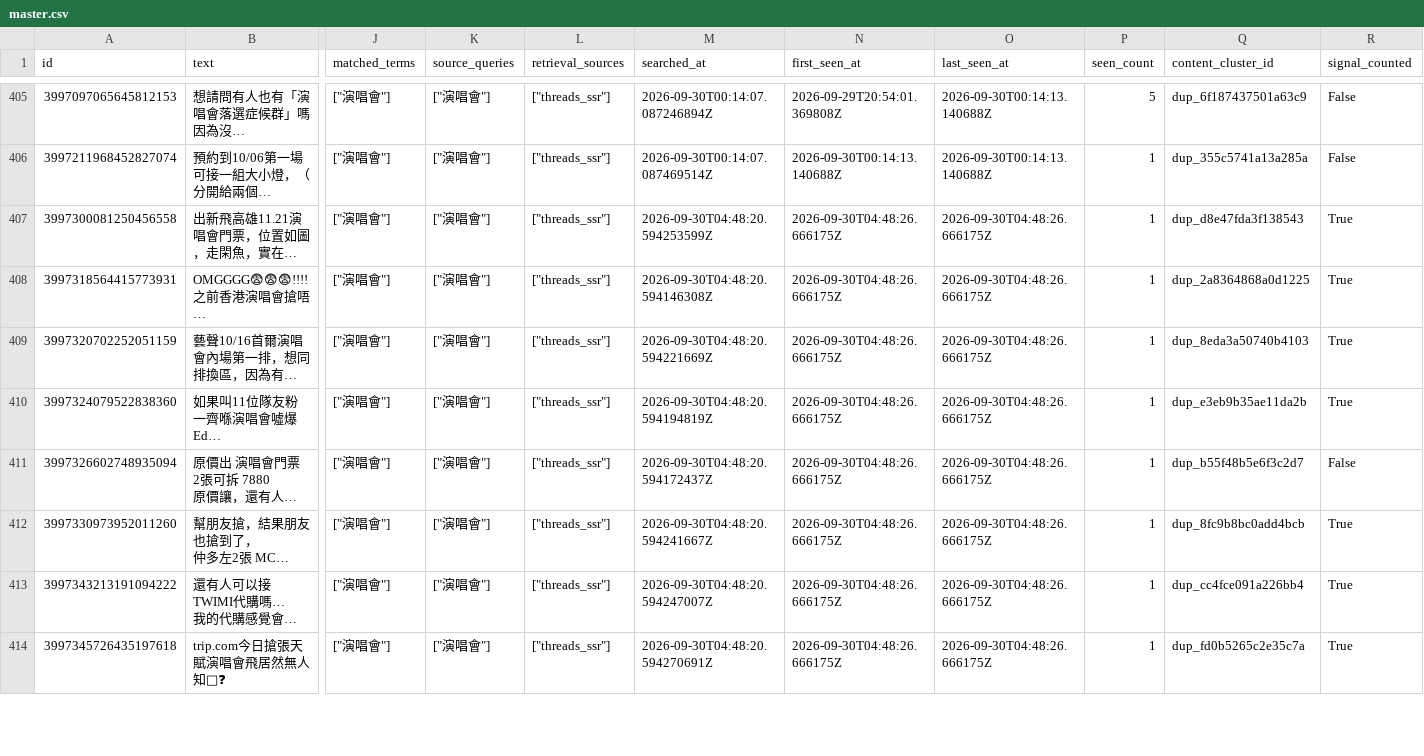
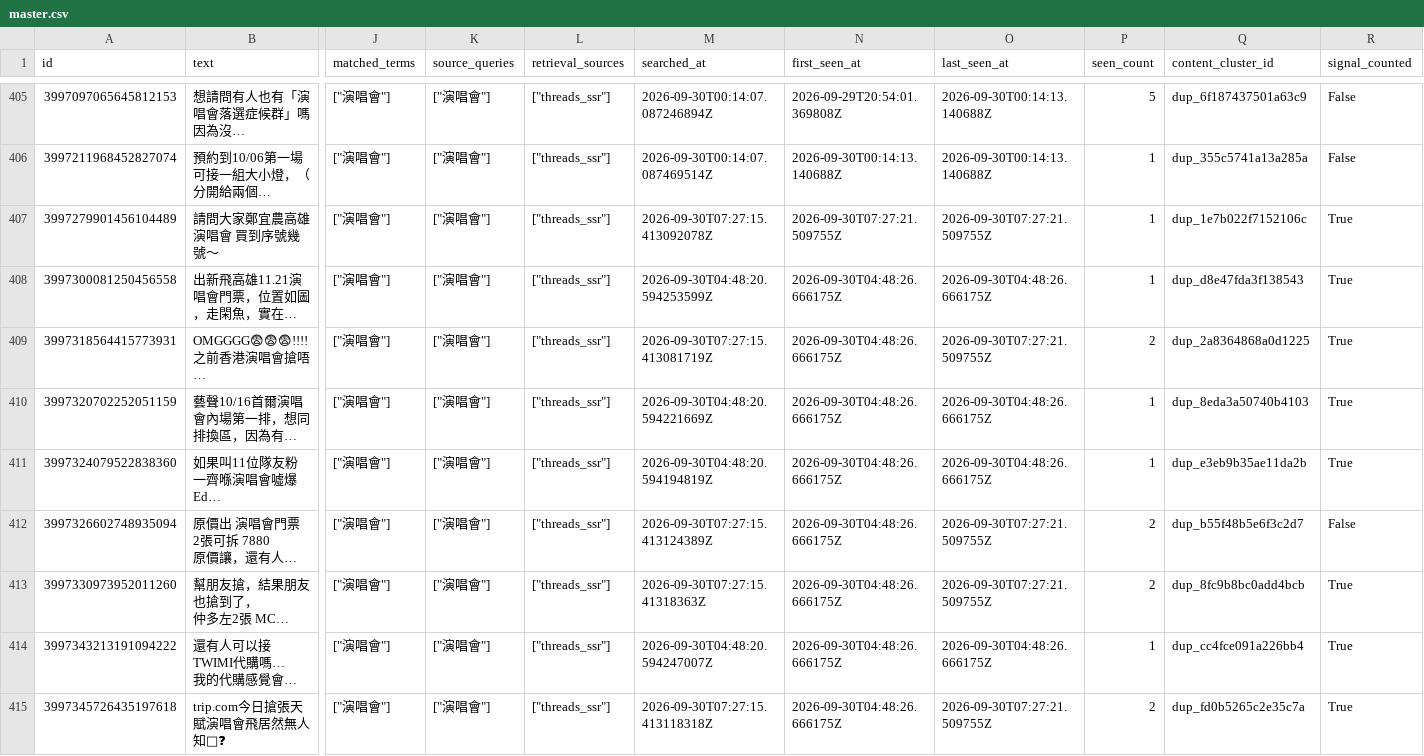
Before and after one commit to Gabriel-chun/threads-cli-nextstop, a CSV file: collector/archive/latest/master.csv, drawn as a sheet; only a part is shown, gaps mark what is left out; long unchanged cells end in …; addresses are those after the commit; rows hold the shown columns only; the diff covers the shown part only; the diff names each change by its address in the sheet, - before the commit and + after, or states it on an @@ line.

```diff
--- a/collector/archive/latest/master.csv
+++ b/collector/archive/latest/master.csv
+row 407: 3997279901456104489 | 請問大家鄭宜農高雄演唱會 買到序號幾號～ | ["演唱會"] | ["演唱會"] | ["threads_ssr"] | 2026-09-30T07:27:15.413092078Z | 2026-09-30T07:27:21.509755Z | 2026-09-30T07:27:21.509755Z | 1 | dup_1e7b022f7152106c | True
-M409 (searched_at): 2026-09-30T04:48:20.594146308Z
+M409 (searched_at): 2026-09-30T07:27:15.413081719Z
-O409 (last_seen_at): 2026-09-30T04:48:26.666175Z
+O409 (last_seen_at): 2026-09-30T07:27:21.509755Z
-P409 (seen_count): 1
+P409 (seen_count): 2
-M412 (searched_at): 2026-09-30T04:48:20.594172437Z
+M412 (searched_at): 2026-09-30T07:27:15.413124389Z
-O412:O413 (last_seen_at): 2026-09-30T04:48:26.666175Z
+O412:O413 (last_seen_at): 2026-09-30T07:27:21.509755Z
-P412:P413 (seen_count): 1
+P412:P413 (seen_count): 2
-M413 (searched_at): 2026-09-30T04:48:20.594241667Z
+M413 (searched_at): 2026-09-30T07:27:15.41318363Z
-M415 (searched_at): 2026-09-30T04:48:20.594270691Z
+M415 (searched_at): 2026-09-30T07:27:15.413118318Z
-O415 (last_seen_at): 2026-09-30T04:48:26.666175Z
+O415 (last_seen_at): 2026-09-30T07:27:21.509755Z
-P415 (seen_count): 1
+P415 (seen_count): 2
```
Also changed, not shown: 5 added rows and 9 edited cells elsewhere in this file, 11 other files.
